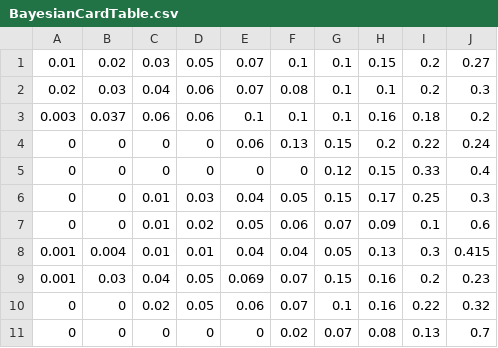
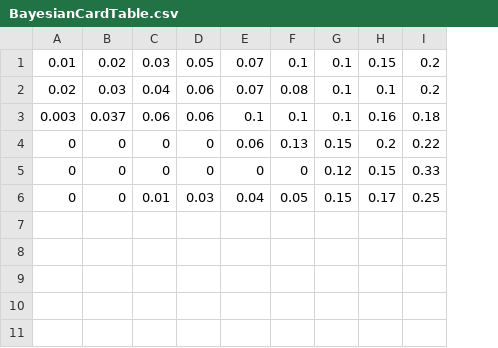
Before and after one commit to EvanSteedley/Turn-based-Combat-Card-Game, a CSV file: BayesianCardTable.csv, drawn as a sheet; the diff names each change by its address in the sheet, - before the commit and + after, or states it on an @@ line.

Commit message:
Built out the HandleCardPlayed method in the Enemy class, made some edits on the cards csv file as well as deleted the EnemyDefense class

```diff
--- a/BayesianCardTable.csv
+++ b/BayesianCardTable.csv
-column J, rows 1-6: 0.27 | 0.3 | 0.2 | 0.24 | 0.4 | 0.3
-row 7: 0 | 0 | 0.01 | 0.02 | 0.05 | 0.06 | 0.07 | 0.09 | 0.1 | 0.6
-row 8: 0.001 | 0.004 | 0.01 | 0.01 | 0.04 | 0.04 | 0.05 | 0.13 | 0.3 | 0.415
-row 9: 0.001 | 0.03 | 0.04 | 0.05 | 0.069 | 0.07 | 0.15 | 0.16 | 0.2 | 0.23
-row 10: 0 | 0 | 0.02 | 0.05 | 0.06 | 0.07 | 0.1 | 0.16 | 0.22 | 0.32
-row 11: 0 | 0 | 0 | 0 | 0 | 0.02 | 0.07 | 0.08 | 0.13 | 0.7
```
Also changed, not shown: 3 other files.
